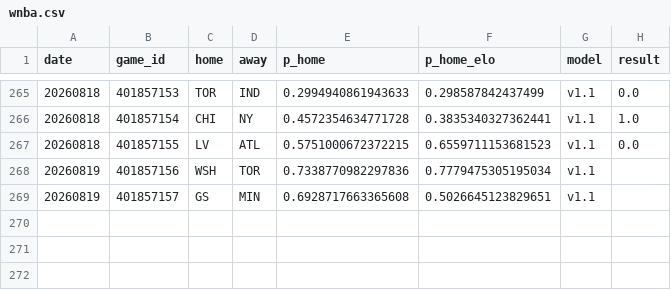
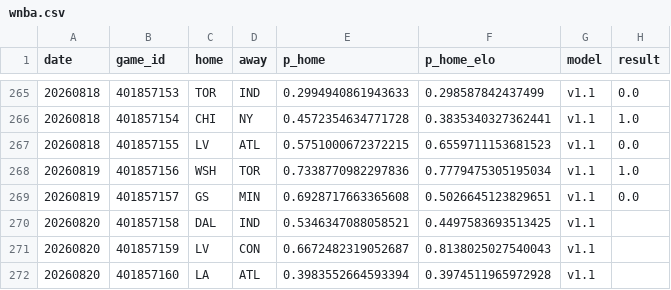
Before and after one commit to azcal/forecasting-lab, a CSV file: data/wnba.csv, drawn as a sheet; only a part is shown, gaps mark what is left out.

Commit message:
dashboard data 2026-08-20

```diff
--- a/data/wnba.csv
+++ b/data/wnba.csv
@@ -267,3 +267,6 @@ date,game_id,home,away,p_home,p_home_elo,model,result
 20260818,401857155,LV,ATL,0.5751000672372215,0.6559711153681523,v1.1,0.0
-20260819,401857156,WSH,TOR,0.7338770982297836,0.7779475305195034,v1.1,
-20260819,401857157,GS,MIN,0.6928717663365608,0.5026645123829651,v1.1,
+20260819,401857156,WSH,TOR,0.7338770982297836,0.7779475305195034,v1.1,1.0
+20260819,401857157,GS,MIN,0.6928717663365608,0.5026645123829651,v1.1,0.0
+20260820,401857158,DAL,IND,0.5346347088058521,0.4497583693513425,v1.1,
+20260820,401857159,LV,CON,0.6672482319052687,0.8138025027540043,v1.1,
+20260820,401857160,LA,ATL,0.3983552664593394,0.3974511965972928,v1.1,
```
Also changed, not shown: data/soccer_americas.csv, 2 other files.
